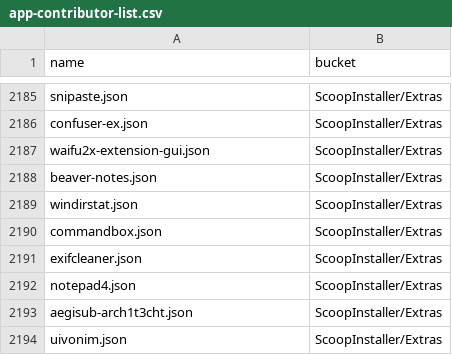
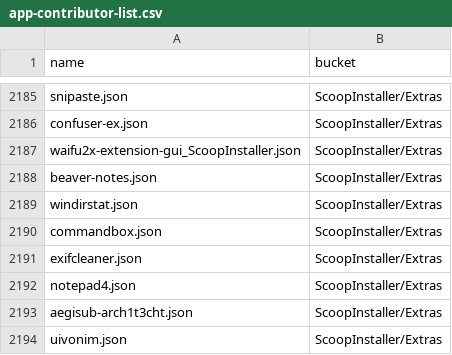
Before and after one commit to XiHanQWQ/scoop-apps, a CSV file: app-contributor-list.csv, drawn as a sheet; only a part is shown, gaps mark what is left out.

```diff
--- a/app-contributor-list.csv
+++ b/app-contributor-list.csv
@@ -2186,3 +2186,3 @@ snipaste.json,ScoopInstaller/Extras
 confuser-ex.json,ScoopInstaller/Extras
-waifu2x-extension-gui.json,ScoopInstaller/Extras
+waifu2x-extension-gui_ScoopInstaller.json,ScoopInstaller/Extras
 beaver-notes.json,ScoopInstaller/Extras
```
Also changed, not shown: 44 other files.
